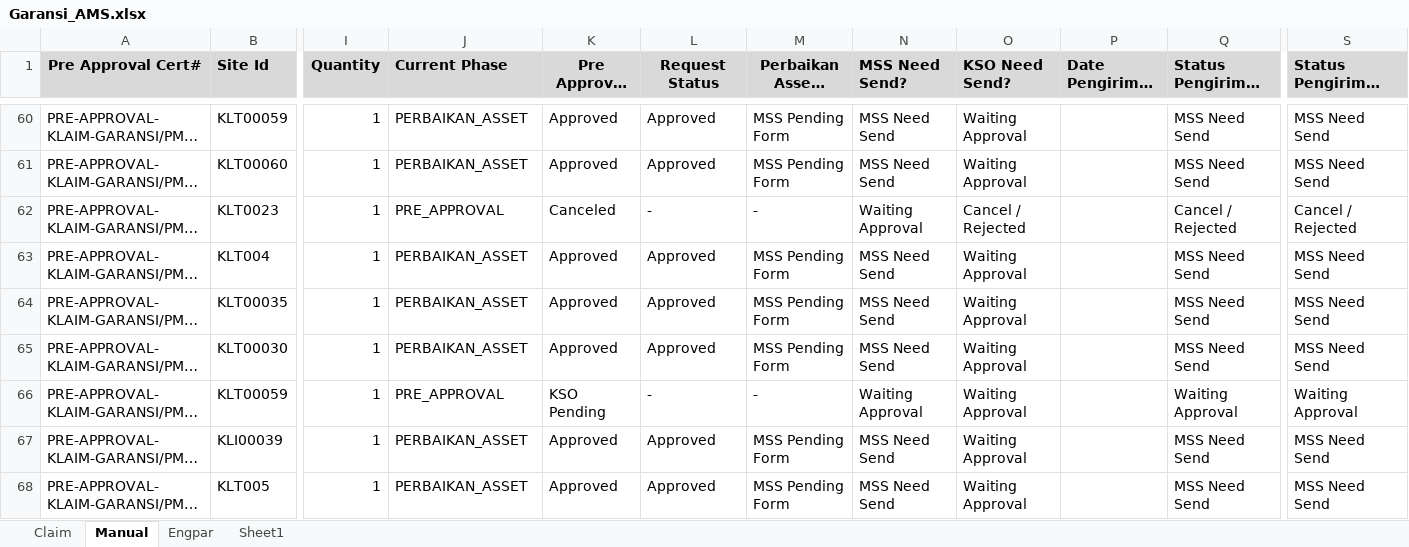
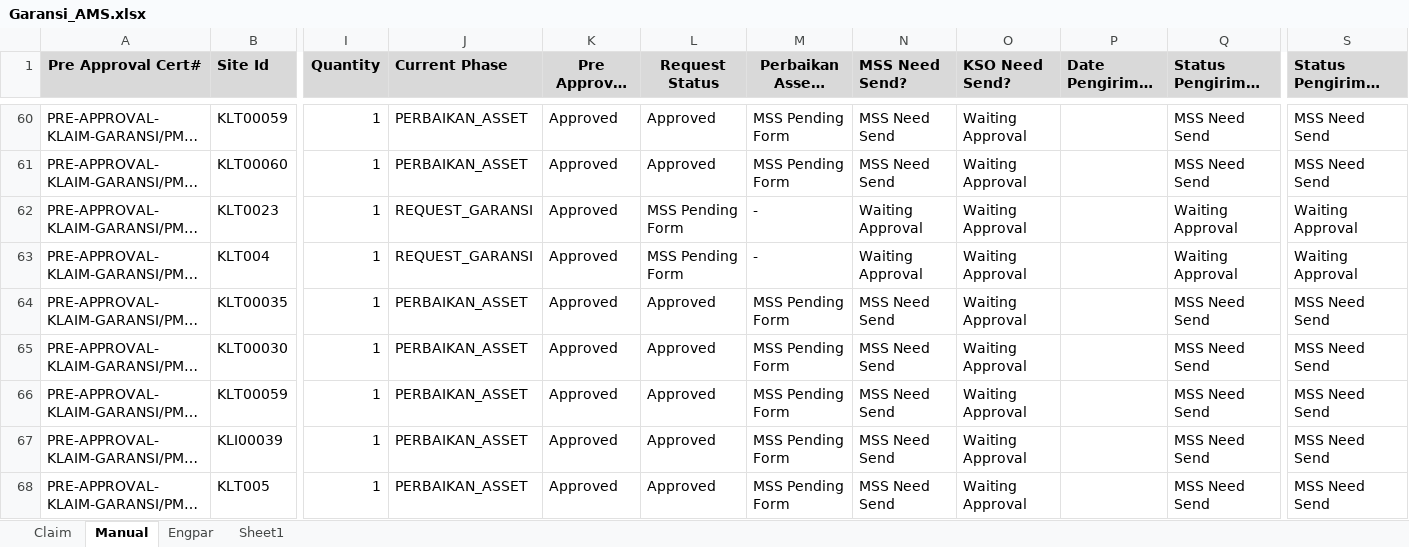
Before and after one commit to Harpaj6688/GaransiAMS, an Excel workbook: Garansi_AMS.xlsx, sheet Manual, drawn as a sheet; only a part is shown, gaps mark what is left out; long unchanged cells end in …; values as stored, in another font and other column widths than the file's, no borders; the diff covers the shown part only; the diff names each change by its address in the sheet, - before the commit and + after, or states it on an @@ line.

Commit message:
Add files via upload

```diff
--- a/Garansi_AMS.xlsx (sheet Manual)
+++ b/Garansi_AMS.xlsx (sheet Manual)
-J62 (Current Phase): PRE_APPROVAL
+J62 (Current Phase): REQUEST_GARANSI
-K62 (Pre Approval Status): Canceled
+K62 (Pre Approval Status): Approved
-L62 (Request Status): -
+L62 (Request Status): MSS Pending Form
-O62 (KSO Need Send?): Cancel / Rejected
+O62 (KSO Need Send?): Waiting Approval
-Q62 (Status Pengiriman MSS): Cancel / Rejected
+Q62 (Status Pengiriman MSS): Waiting Approval
-S62: Cancel / Rejected
+S62: Waiting Approval
-J63 (Current Phase): PERBAIKAN_ASSET
+J63 (Current Phase): REQUEST_GARANSI
-L63 (Request Status): Approved
+L63 (Request Status): MSS Pending Form
-M63 (Perbaikan Assets Status): MSS Pending Form
+M63 (Perbaikan Assets Status): -
-N63 (MSS Need Send?): MSS Need Send
+N63 (MSS Need Send?): Waiting Approval
-Q63 (Status Pengiriman MSS): MSS Need Send
+Q63 (Status Pengiriman MSS): Waiting Approval
-S63: MSS Need Send
+S63: Waiting Approval
-J66 (Current Phase): PRE_APPROVAL
+J66 (Current Phase): PERBAIKAN_ASSET
-K66 (Pre Approval Status): KSO Pending
+K66 (Pre Approval Status): Approved
-L66 (Request Status): -
+L66 (Request Status): Approved
-M66 (Perbaikan Assets Status): -
+M66 (Perbaikan Assets Status): MSS Pending Form
-N66 (MSS Need Send?): Waiting Approval
+N66 (MSS Need Send?): MSS Need Send
-Q66 (Status Pengiriman MSS): Waiting Approval
+Q66 (Status Pengiriman MSS): MSS Need Send
-S66: Waiting Approval
+S66: MSS Need Send
```
Also changed, not shown: 285 edited cells elsewhere in this sheet, sheet Claim.
